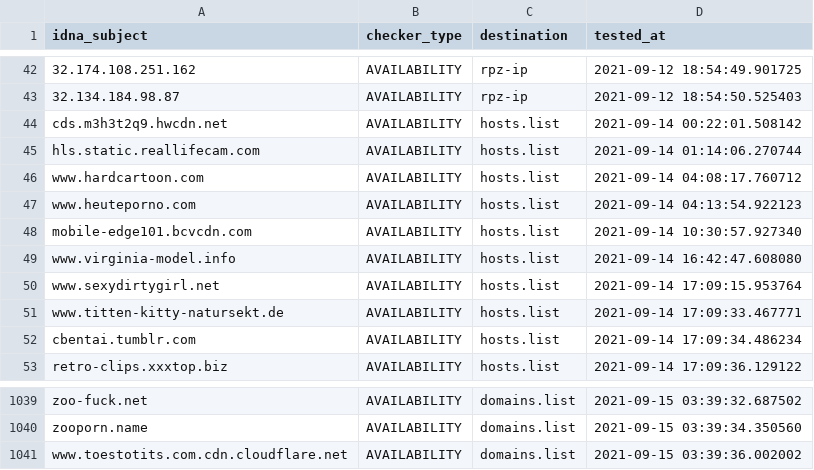
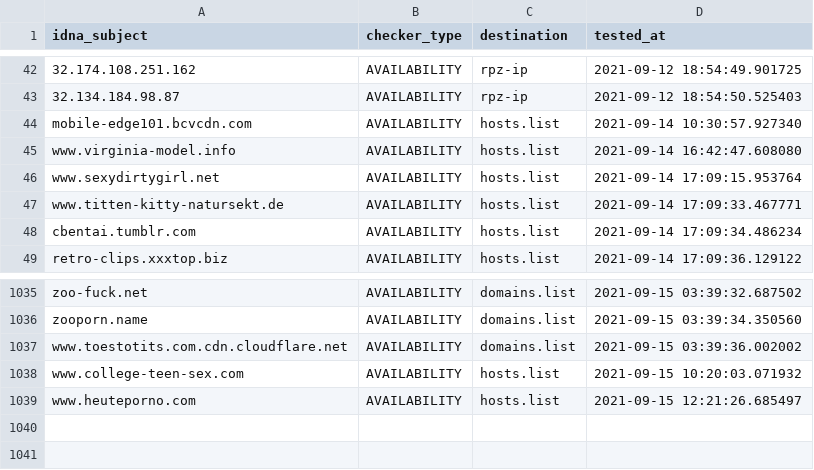
Before and after one commit to porn-records/Porn-Records, a CSV file: .pyfunceble/inactive.csv, drawn as a sheet; only a part is shown, gaps mark what is left out; removed rows and columns are numbered as before the commit, all else as after; the diff names each change by its address in the sheet, - before the commit and + after, or states it on an @@ line.

```diff
--- a/.pyfunceble/inactive.csv
+++ b/.pyfunceble/inactive.csv
-row 44: cds.m3h3t2q9.hwcdn.net | AVAILABILITY | hosts.list | 2021-09-14 00:22:01.508142
-row 45: hls.static.reallifecam.com | AVAILABILITY | hosts.list | 2021-09-14 01:14:06.270744
-row 46: www.hardcartoon.com | AVAILABILITY | hosts.list | 2021-09-14 04:08:17.760712
-row 47: www.heuteporno.com | AVAILABILITY | hosts.list | 2021-09-14 04:13:54.922123
+row 1038: www.college-teen-sex.com | AVAILABILITY | hosts.list | 2021-09-15 10:20:03.071932
+row 1039: www.heuteporno.com | AVAILABILITY | hosts.list | 2021-09-15 12:21:26.685497
```
Also changed, not shown: active_domains/output/mobile.list/continue.csv, 28 other files.
